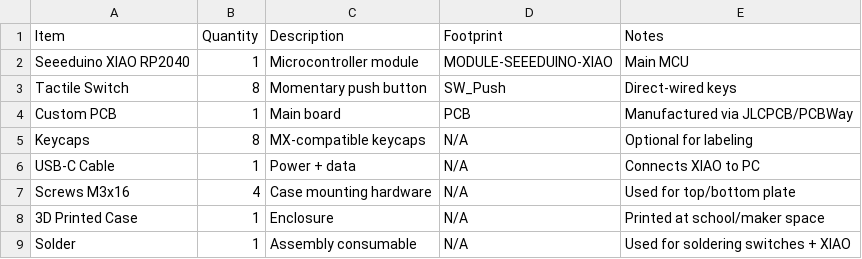
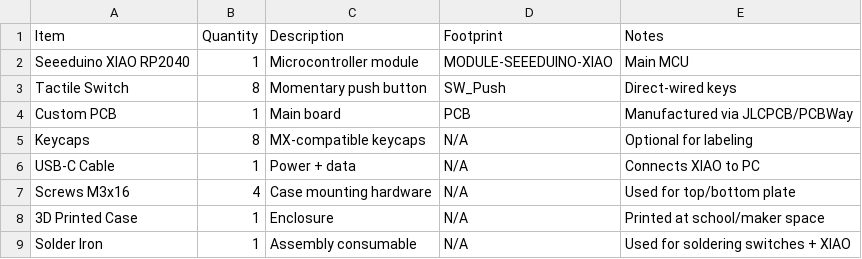
Before and after one commit to AamirKPathan/TheGitboard2.0, a CSV file: production/BOM.csv, drawn as a sheet.

Commit message:
Jun 28, 2026, 11:16 AM

```diff
--- a/production/BOM.csv
+++ b/production/BOM.csv
@@ -8,2 +8,2 @@ Screws M3x16,4,Case mounting hardware,N/A,Used for top/bottom plate
 3D Printed Case,1,Enclosure,N/A,Printed at school/maker space
-Solder,1,Assembly consumable,N/A,Used for soldering switches + XIAO
+Solder Iron,1,Assembly consumable,N/A,Used for soldering switches + XIAO
```
